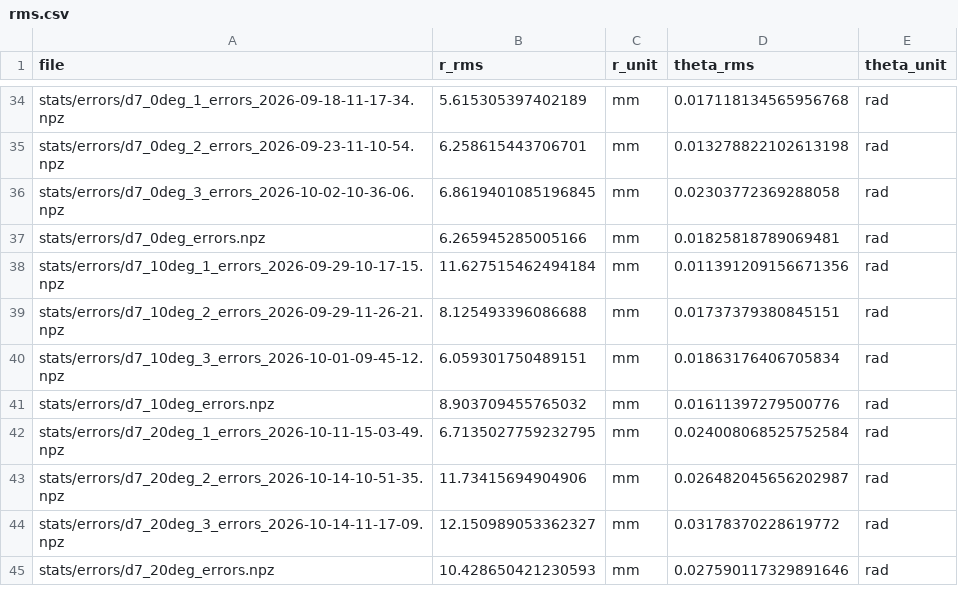
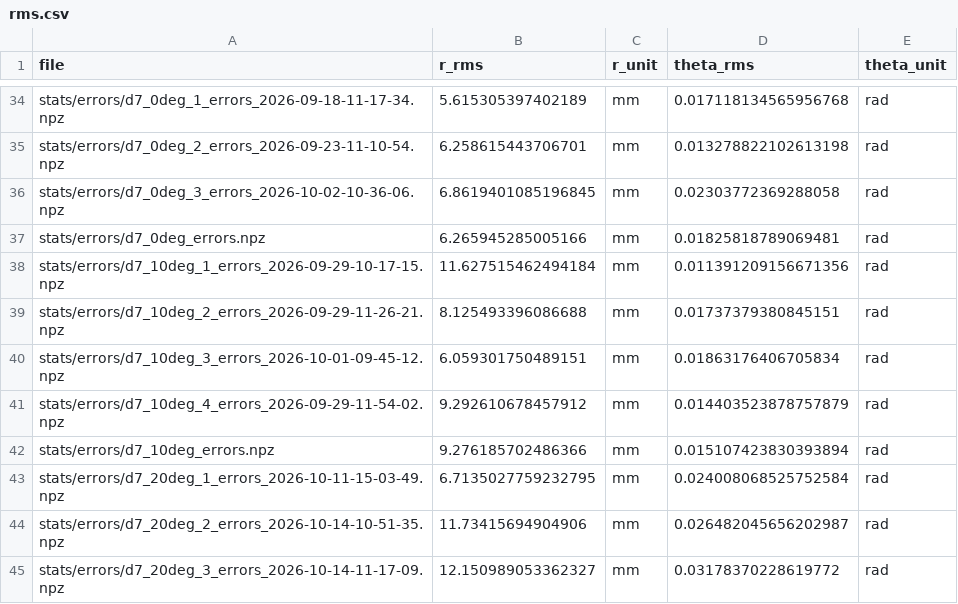
Before and after one commit to YudaiNakata0/plot_generator, a CSV file: stats/errors/rms.csv, drawn as a sheet; only a part is shown, gaps mark what is left out; the shorter side is filled out with more unchanged rows.

Commit message:
[parameters][figures][stats] add experiment d7_10deg_4

```diff
--- a/stats/errors/rms.csv
+++ b/stats/errors/rms.csv
@@ -40,3 +40,4 @@ stats/errors/d7_10deg_2_errors_2026-09-29-11-26-21.npz,8.125493396086688,mm,0.01
 stats/errors/d7_10deg_3_errors_2026-10-01-09-45-12.npz,6.059301750489151,mm,0.01863176406705834,rad
-stats/errors/d7_10deg_errors.npz,8.903709455765032,mm,0.01611397279500776,rad
+stats/errors/d7_10deg_4_errors_2026-09-29-11-54-02.npz,9.292610678457912,mm,0.014403523878757879,rad
+stats/errors/d7_10deg_errors.npz,9.276185702486366,mm,0.015107423830393894,rad
 stats/errors/d7_20deg_1_errors_2026-10-11-15-03-49.npz,6.7135027759232795,mm,0.024008068525752584,rad
```
Also changed, not shown: 9 other files.
